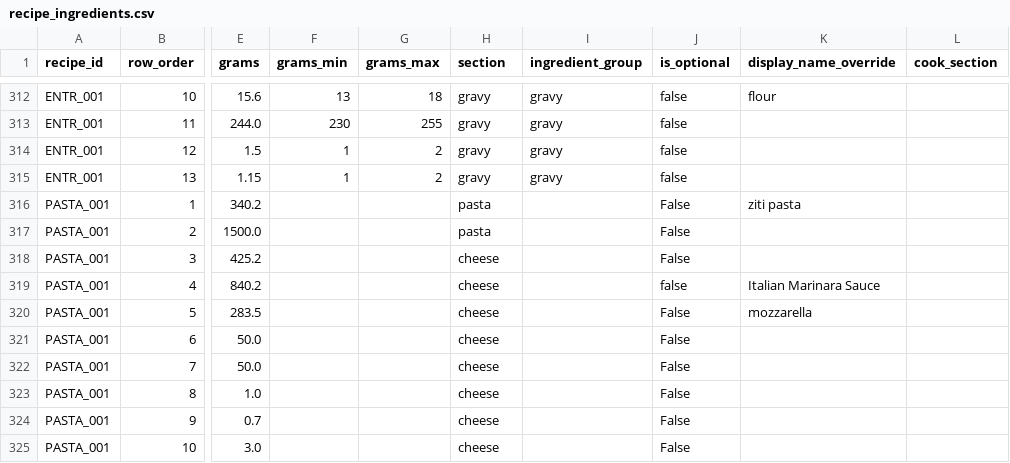
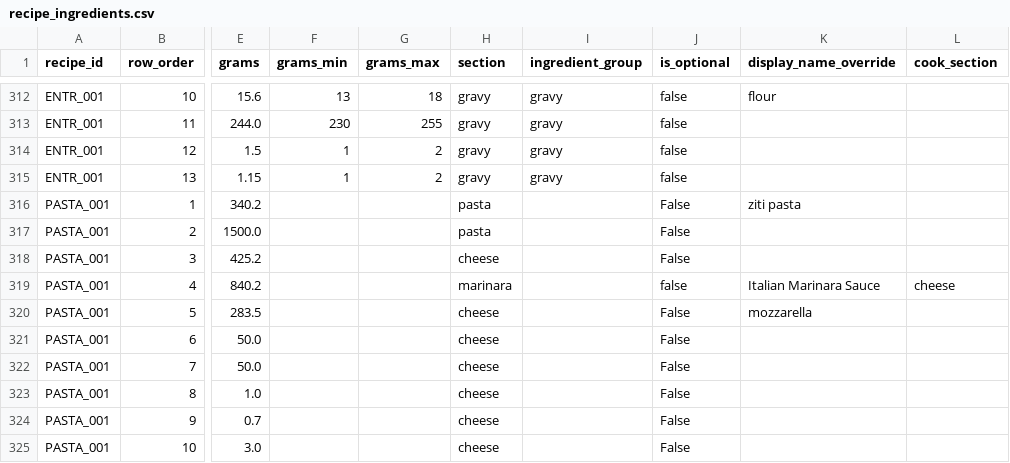
Before and after one commit to tlgeorgemailcom/daily-plate, a CSV file: recipes_v3/data/recipe_ingredients.csv, drawn as a sheet; only a part is shown, gaps mark what is left out; the diff names each change by its address in the sheet, - before the commit and + after, or states it on an @@ line.

```diff
--- a/recipes_v3/data/recipe_ingredients.csv
+++ b/recipes_v3/data/recipe_ingredients.csv
-H319 (section): cheese
+H319 (section): marinara
-L319 (cook_section): (empty)
+L319 (cook_section): cheese
```
Also changed, not shown: recipes_v3/data/recipe_sections.csv, 1 other file.
